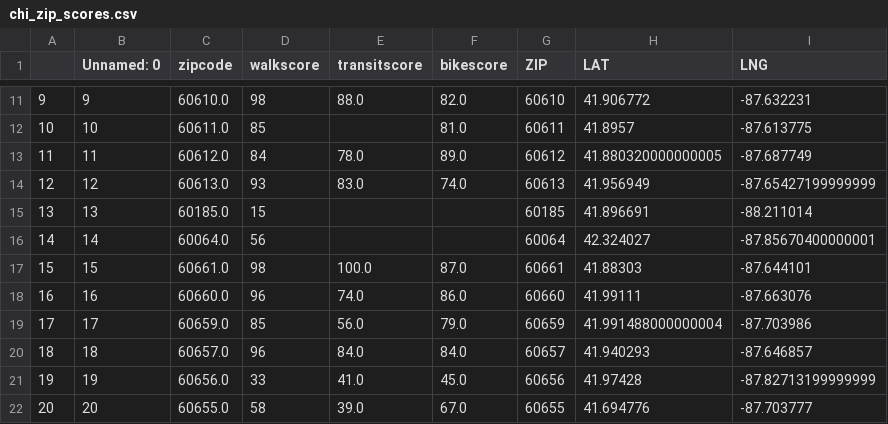
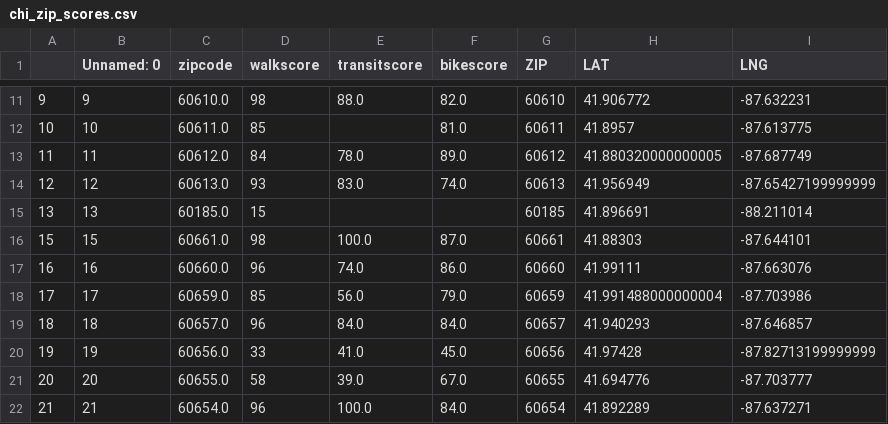
Before and after one commit to coelhofb/Smart-Cities, a CSV file: chi_zip_scores.csv, drawn as a sheet; only a part is shown, gaps mark what is left out; the shorter side is filled out with more unchanged rows.

```diff
--- a/chi_zip_scores.csv
+++ b/chi_zip_scores.csv
@@ -15,3 +15,2 @@
 13,13,60185.0,15,,,60185,41.896691,-88.211014
-14,14,60064.0,56,,,60064,42.324027,-87.85670400000001
 15,15,60661.0,98,100.0,87.0,60661,41.88303,-87.644101
```
Also changed, not shown: cookco_zips.csv, 1 other file.
